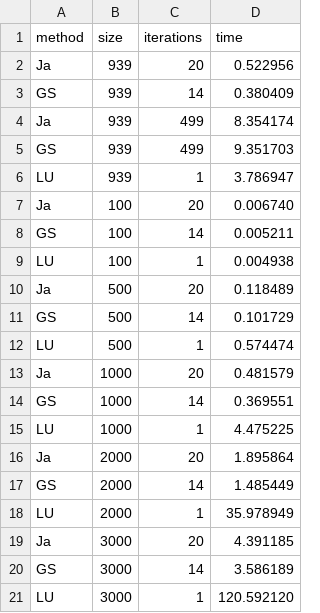
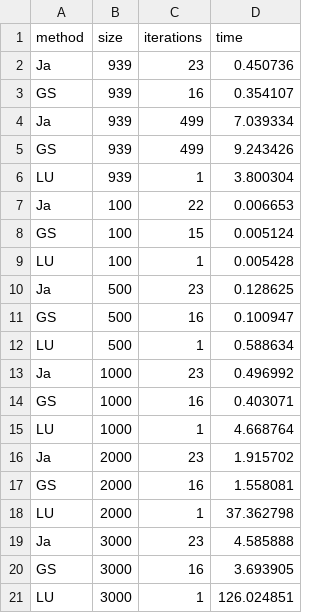
Before and after one commit to pionog/MN_projekt_2, a CSV file: MN_projekt_2_188839/wyniki.csv, drawn as a sheet; only a part is shown; the diff covers the shown part only.

```diff
--- a/MN_projekt_2_188839/wyniki.csv
+++ b/MN_projekt_2_188839/wyniki.csv
@@ -1,21 +1,21 @@
 method,size,iterations,time
-Ja,939,20,0.522956
-GS,939,14,0.380409
-Ja,939,499,8.354174
-GS,939,499,9.351703
-LU,939,1,3.786947
-Ja,100,20,0.006740
-GS,100,14,0.005211
-LU,100,1,0.004938
-Ja,500,20,0.118489
-GS,500,14,0.101729
-LU,500,1,0.574474
-Ja,1000,20,0.481579
-GS,1000,14,0.369551
-LU,1000,1,4.475225
-Ja,2000,20,1.895864
-GS,2000,14,1.485449
-LU,2000,1,35.978949
-Ja,3000,20,4.391185
-GS,3000,14,3.586189
-LU,3000,1,120.592120
+Ja,939,23,0.450736
+GS,939,16,0.354107
+Ja,939,499,7.039334
+GS,939,499,9.243426
+LU,939,1,3.800304
+Ja,100,22,0.006653
+GS,100,15,0.005124
+LU,100,1,0.005428
+Ja,500,23,0.128625
+GS,500,16,0.100947
+LU,500,1,0.588634
+Ja,1000,23,0.496992
+GS,1000,16,0.403071
+LU,1000,1,4.668764
+Ja,2000,23,1.915702
+GS,2000,16,1.558081
+LU,2000,1,37.362798
+Ja,3000,23,4.585888
+GS,3000,16,3.693905
+LU,3000,1,126.024851
```
Also changed, not shown: 6 added rows elsewhere in this file, 8 other files.
